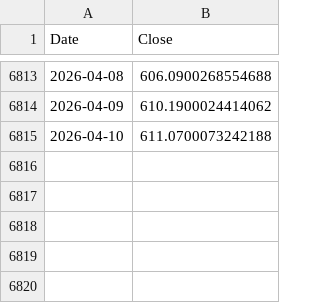
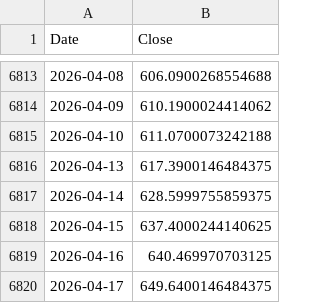
Before and after one commit to stegitforme/tqqq-vol-target, a CSV file: data/QQQ.csv, drawn as a sheet; only a part is shown, gaps mark what is left out; the diff names each change by its address in the sheet, - before the commit and + after, or states it on an @@ line.

```diff
--- a/data/QQQ.csv
+++ b/data/QQQ.csv
+row 6816: 2026-04-13 | 617.3900146484375
+row 6817: 2026-04-14 | 628.5999755859375
+row 6818: 2026-04-15 | 637.4000244140625
+row 6819: 2026-04-16 | 640.469970703125
+row 6820: 2026-04-17 | 649.6400146484375
```
Also changed, not shown: logs/history.csv, 4 other files.
